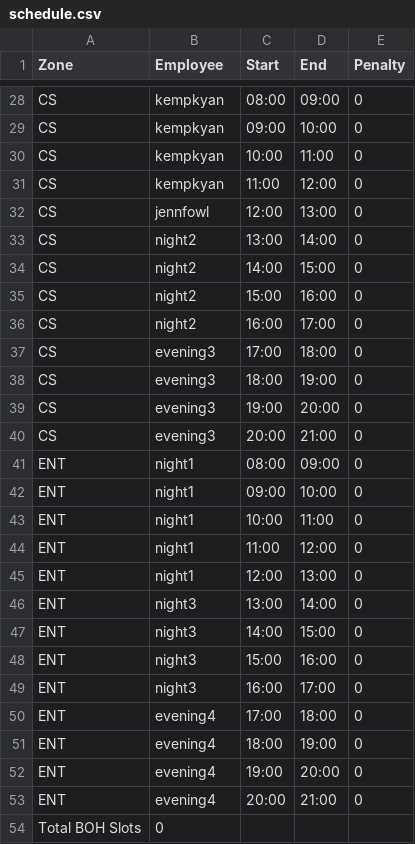
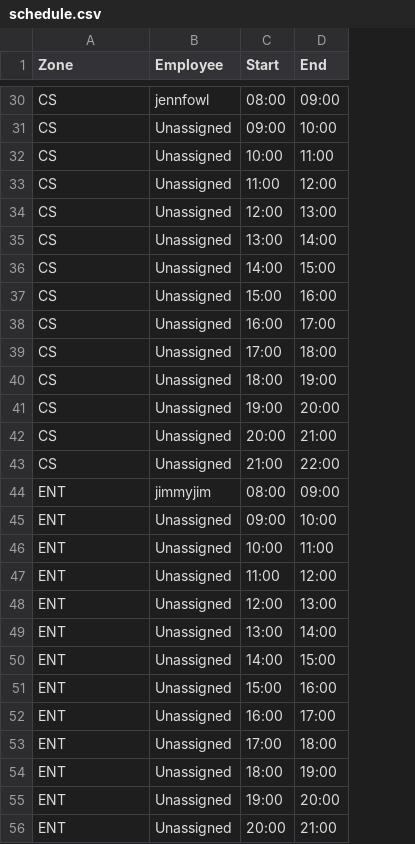
Before and after one commit to KyanBasil/freshbotv2, a CSV file: schedule.csv, drawn as a sheet; only a part is shown, gaps mark what is left out; removed rows and columns are numbered as before the commit, all else as after; the diff covers the shown part only; the diff names each change by its address in the sheet, - before the commit and + after, or states it on an @@ line.

```diff
--- a/schedule.csv
+++ b/schedule.csv
-column E (Penalty), rows 28-53: all 0
-B30 (Employee): kempkyan
+B30 (Employee): jennfowl
-B31:B33 (Employee): kempkyan
+B31:B33 (Employee): Unassigned
-B34 (Employee): jennfowl
+B34 (Employee): Unassigned
-B35:B38 (Employee): night2
+B35:B38 (Employee): Unassigned
-B39:B42 (Employee): evening3
+B39:B42 (Employee): Unassigned
+row 43: CS | Unassigned | 21:00 | 22:00
-B44 (Employee): night1
+B44 (Employee): jimmyjim
-B45:B48 (Employee): night1
+B45:B48 (Employee): Unassigned
-B49:B52 (Employee): night3
+B49:B52 (Employee): Unassigned
-B53:B56 (Employee): evening4
+B53:B56 (Employee): Unassigned
-row 54: Total BOH Slots | 0
```
Also changed, not shown: 3 added rows and 26 edited cells elsewhere in this file, 3 other files.
